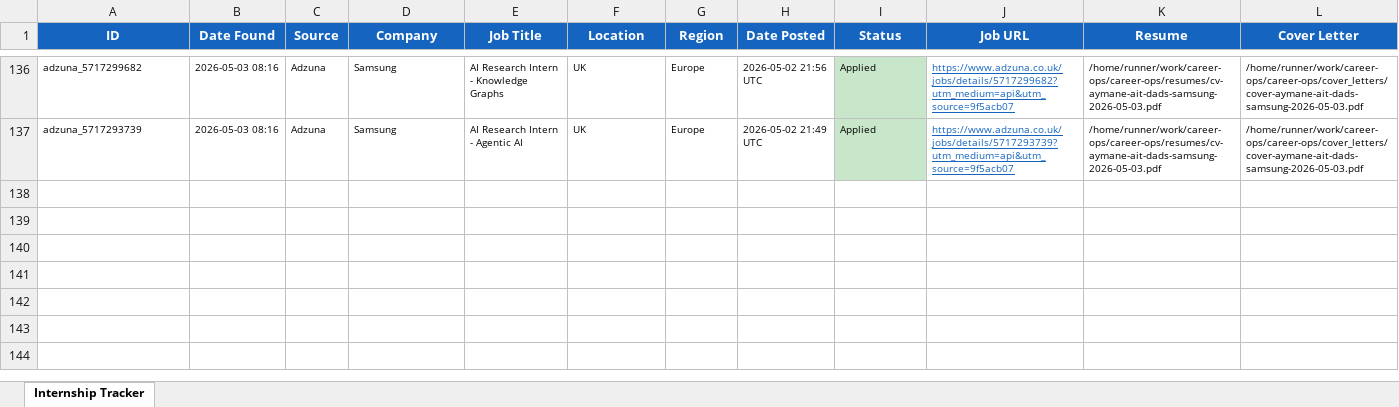
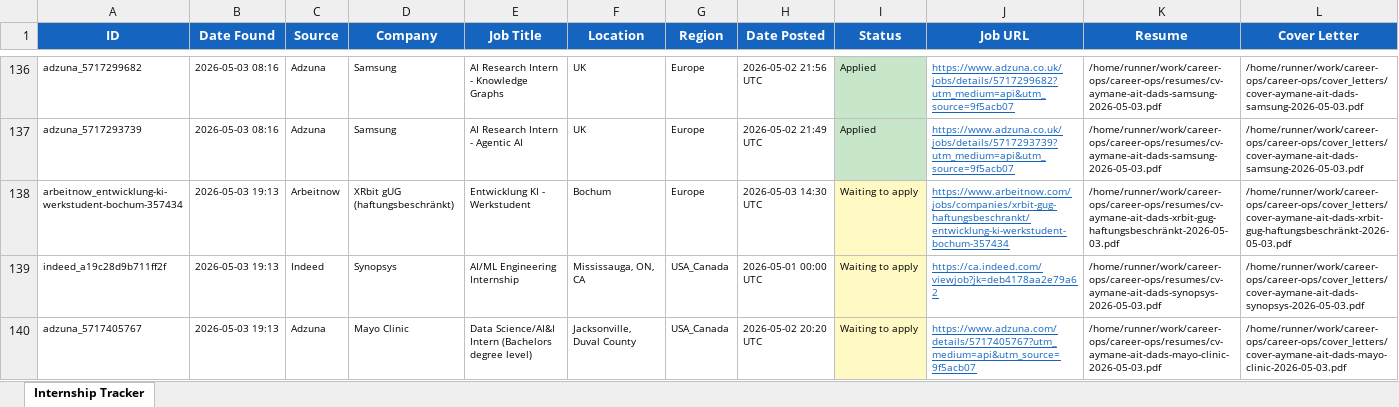
Before and after one commit to aaitdads16/career-ops, an Excel workbook: data/tracker.xlsx, sheet Internship Tracker, drawn as a sheet; only a part is shown, gaps mark what is left out; values as stored, in another font and other column widths than the file's, no borders; rows hold the shown columns only; the diff names each change by its address in the sheet, - before the commit and + after, or states it on an @@ line.

Commit message:
chore: update tracker + dashboard 2026-05-03 19:13 UTC [skip ci]

```diff
--- a/data/tracker.xlsx (sheet Internship Tracker)
+++ b/data/tracker.xlsx (sheet Internship Tracker)
+row 138: arbeitnow_entwicklung-ki-werkstudent-bochum-357434 | 2026-05-03 19:13 | Arbeitnow | XRbit gUG (haftungsbeschränkt) | Entwicklung KI - Werkstudent | Bochum | Europe | 2026-05-03 14:30 UTC | Waiting to apply | https://www.arbeitnow.com/jobs/companies/xrbit-gug-haftungsbeschrankt/entwicklung-ki-werkstudent-bochum-357434 | /home/runner/work/career-ops/career-ops/resumes/cv-aymane-ait-dads-xrbit-gug-haftungsbeschränkt-2026-05-03.pdf | /home/runner/work/career-ops/career-ops/cover_letters/cover-aymane-ait-dads-xrbit-gug-haftungsbeschränkt-2026-05-03.pdf
+row 139: indeed_a19c28d9b711ff2f | 2026-05-03 19:13 | Indeed | Synopsys | AI/ML Engineering Internship | Mississauga, ON, CA | USA_Canada | 2026-05-01 00:00 UTC | Waiting to apply | https://ca.indeed.com/viewjob?jk=deb4178aa2e79a62 | /home/runner/work/career-ops/career-ops/resumes/cv-aymane-ait-dads-synopsys-2026-05-03.pdf | /home/runner/work/career-ops/career-ops/cover_letters/cover-aymane-ait-dads-synopsys-2026-05-03.pdf
+row 140: adzuna_5717405767 | 2026-05-03 19:13 | Adzuna | Mayo Clinic | Data Science/AI&I Intern (Bachelors degree level) | Jacksonville, Duval County | USA_Canada | 2026-05-02 20:20 UTC | Waiting to apply | https://www.adzuna.com/details/5717405767?utm_medium=api&utm_source=9f5acb07 | /home/runner/work/career-ops/career-ops/resumes/cv-aymane-ait-dads-mayo-clinic-2026-05-03.pdf | /home/runner/work/career-ops/career-ops/cover_letters/cover-aymane-ait-dads-mayo-clinic-2026-05-03.pdf
```
Also changed, not shown: 17 other files.
